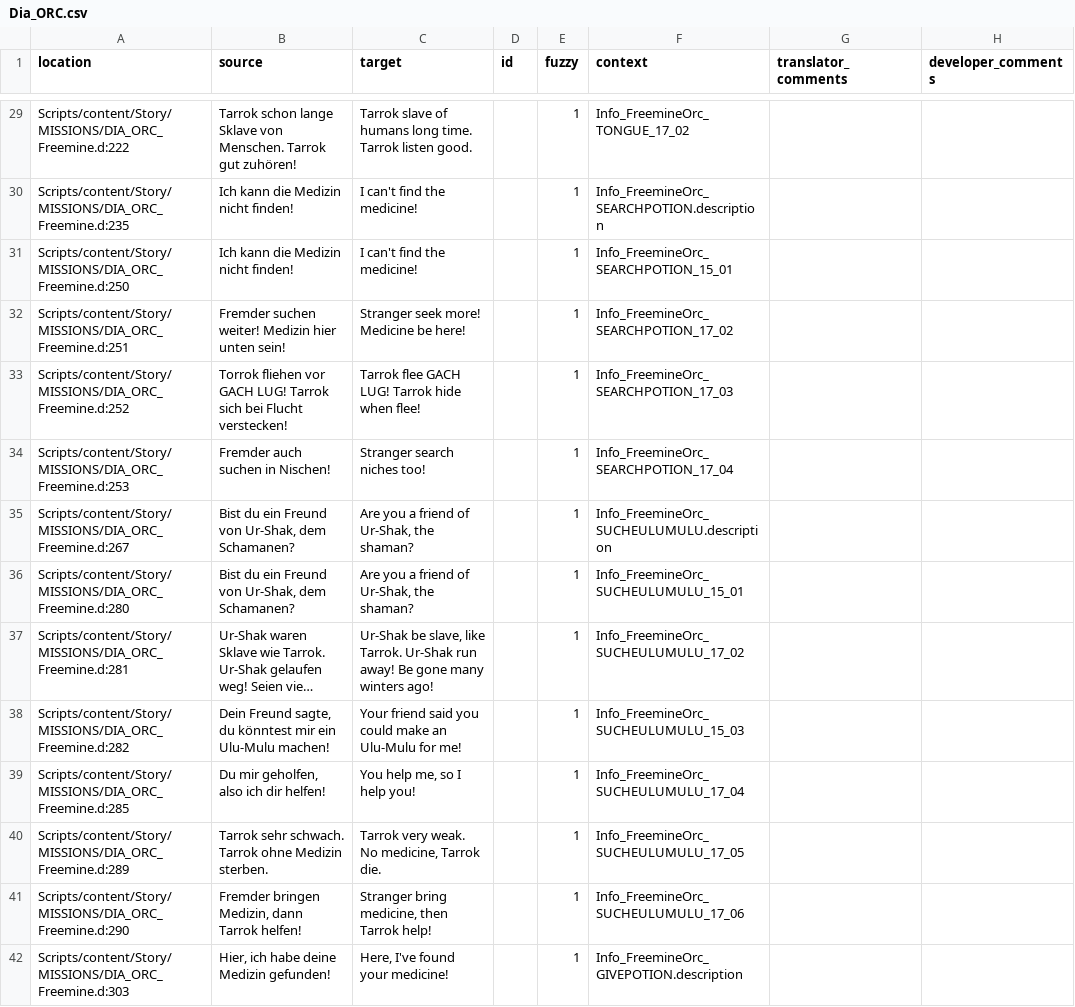
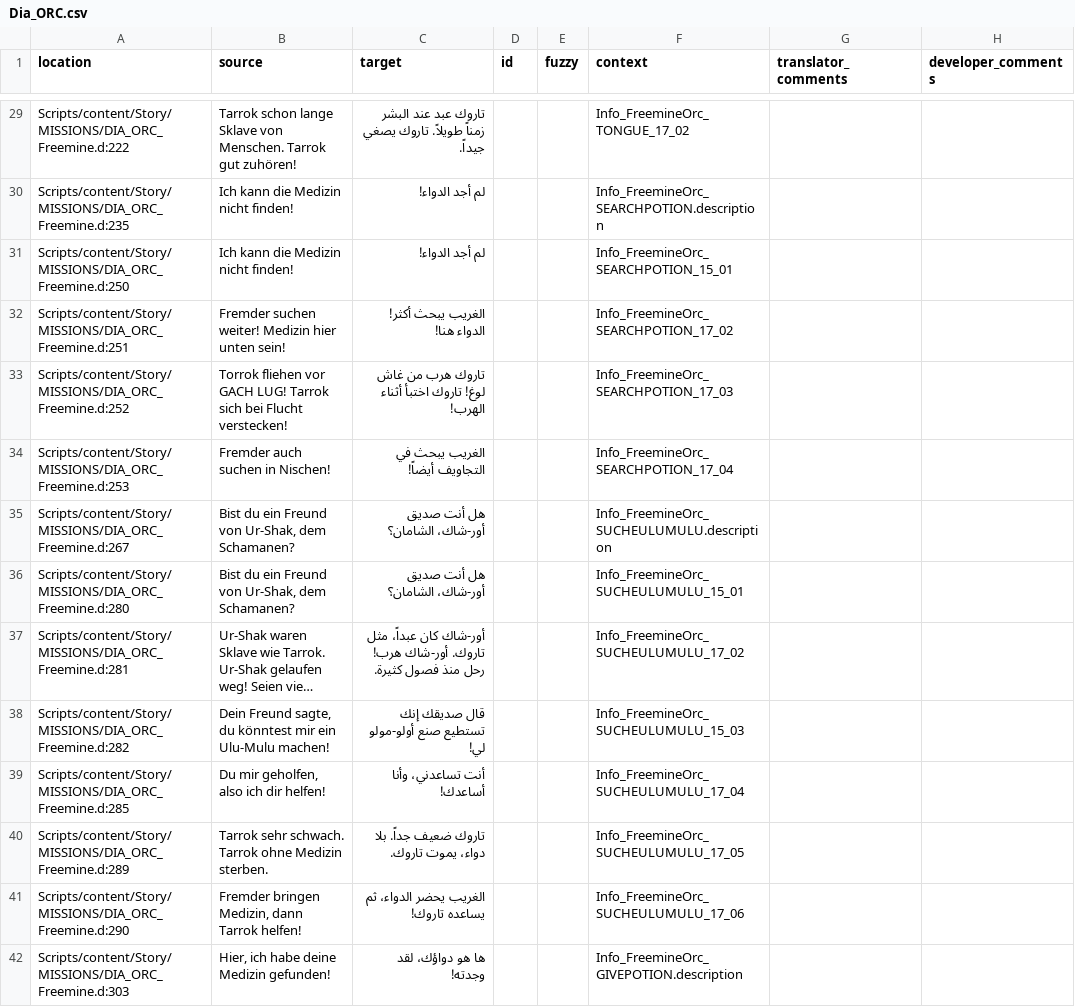
Before and after one commit to 2Saud-coder/Gothic-1-localization, a CSV file: .translations/ar/Dia_ORC.csv, drawn as a sheet; only a part is shown, gaps mark what is left out; long unchanged cells end in …; the diff covers the shown part only; the diff names each change by its address in the sheet, - before the commit and + after, or states it on an @@ line.

Commit message:
Translate Tarrok and orc priest dialogue into Arabic

```diff
--- a/.translations/ar/Dia_ORC.csv
+++ b/.translations/ar/Dia_ORC.csv
-C29 (target): Tarrok slave of humans long time. Tarrok listen good.
+C29 (target): تاروك عبد عند البشر زمناً طويلاً. تاروك يصغي جيداً.
-E29:E42 (fuzzy): 1
+E29:E42 (fuzzy): (empty)
-C30:C31 (target): I can't find the medicine!
+C30:C31 (target): لم أجد الدواء!
-C32 (target): Stranger seek more! Medicine be here!
+C32 (target): الغريب يبحث أكثر! الدواء هنا!
-C33 (target): Tarrok flee GACH LUG! Tarrok hide when flee!
+C33 (target): تاروك هرب من غاش لوغ! تاروك اختبأ أثناء الهرب!
-C34 (target): Stranger search niches too!
+C34 (target): الغريب يبحث في التجاويف أيضاً!
-C35:C36 (target): Are you a friend of Ur-Shak, the shaman?
+C35:C36 (target): هل أنت صديق أور-شاك، الشامان؟
-C37 (target): Ur-Shak be slave, like Tarrok. Ur-Shak run away! Be gone many winters ago!
+C37 (target): أور-شاك كان عبداً، مثل تاروك. أور-شاك هرب! رحل منذ فصول كثيرة.
-C38 (target): Your friend said you could make an Ulu-Mulu for me!
+C38 (target): قال صديقك إنك تستطيع صنع أولو-مولو لي!
-C39 (target): You help me, so I help you!
+C39 (target): أنت تساعدني، وأنا أساعدك!
-C40 (target): Tarrok very weak. No medicine, Tarrok die.
+C40 (target): تاروك ضعيف جداً. بلا دواء، يموت تاروك.
-C41 (target): Stranger bring medicine, then Tarrok help!
+C41 (target): الغريب يحضر الدواء، ثم يساعده تاروك!
-C42 (target): Here, I've found your medicine!
+C42 (target): ها هو دواؤك، لقد وجدته!
```
Also changed, not shown: 170 edited cells elsewhere in this file.
